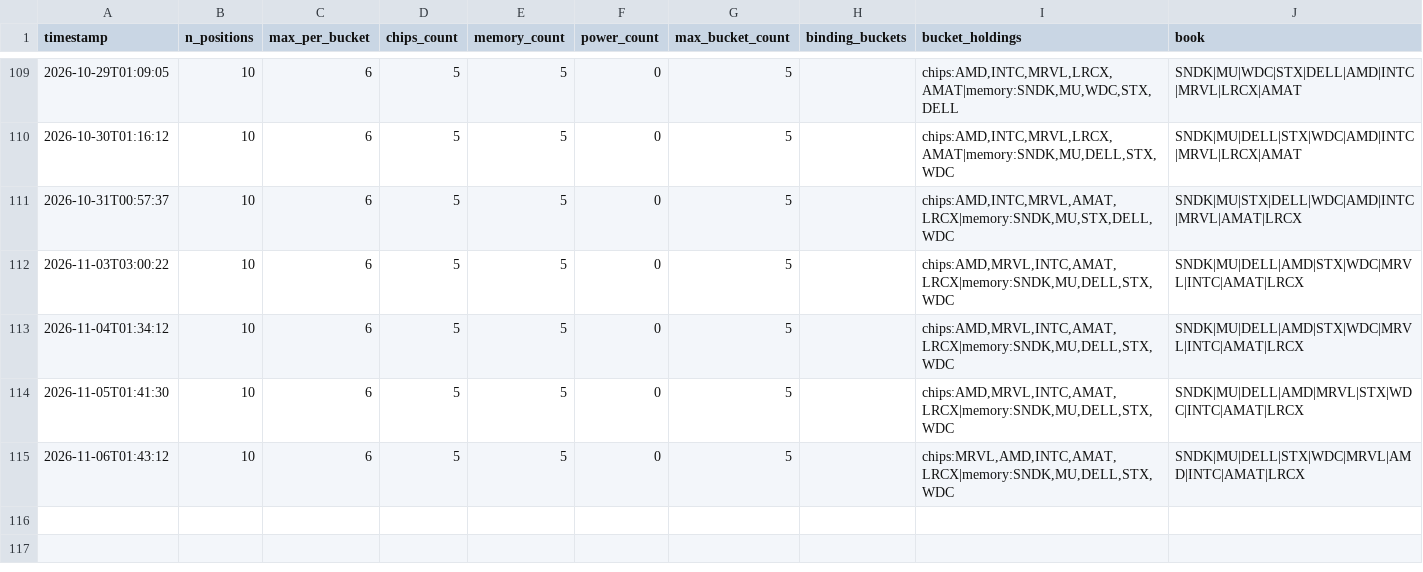
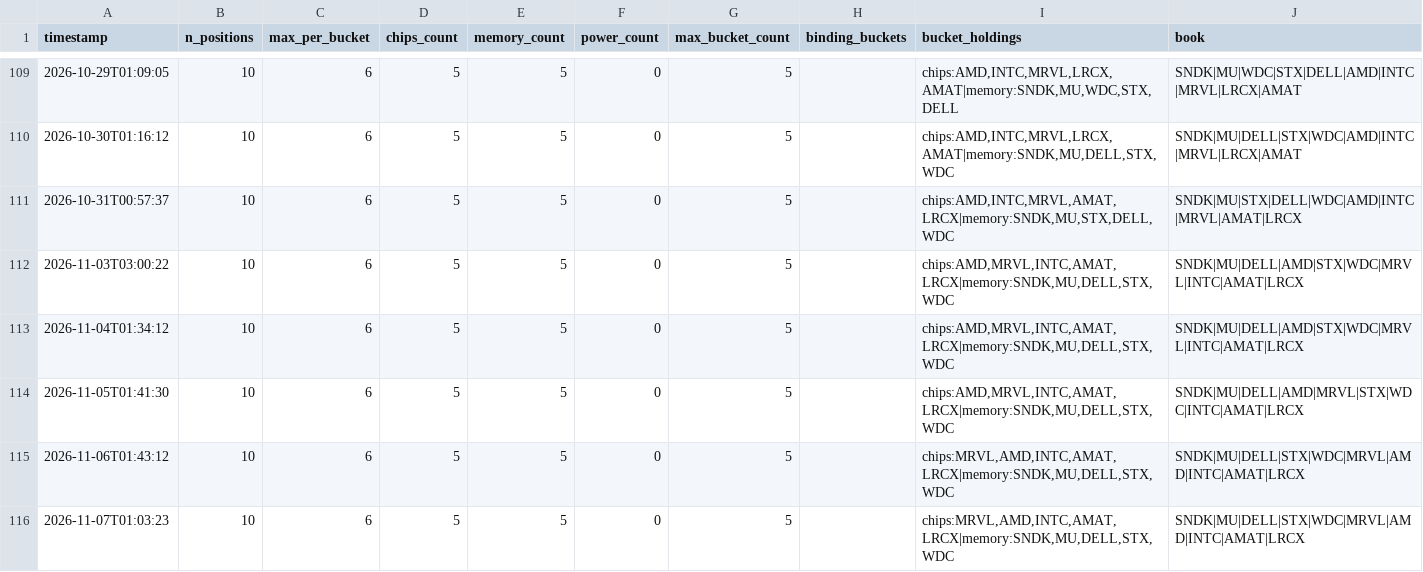
Before and after one commit to JeffGe911/Quant-paper-, a CSV file: concentration_log.csv, drawn as a sheet; only a part is shown, gaps mark what is left out; the diff names each change by its address in the sheet, - before the commit and + after, or states it on an @@ line.

```diff
--- a/concentration_log.csv
+++ b/concentration_log.csv
+row 116: 2026-11-07T01:03:23 | 10 | 6 | 5 | 5 | 0 | 5 |  | chips:MRVL,AMD,INTC,AMAT,LRCX|memory:SNDK,MU,DELL,STX,WDC | SNDK|MU|DELL|STX|WDC|MRVL|AMD|INTC|AMAT|LRCX
```
Also changed, not shown: nav.csv.
